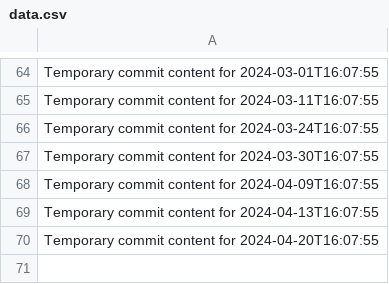
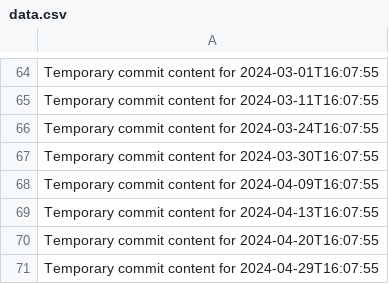
Before and after one commit to Andreiij/beta-718-q, a CSV file: data.csv, drawn as a sheet; only a part is shown, gaps mark what is left out; the diff names each change by its address in the sheet, - before the commit and + after, or states it on an @@ line.

```diff
--- a/data.csv
+++ b/data.csv
+row 71: Temporary commit content for 2024-04-29T16:07:55
```
